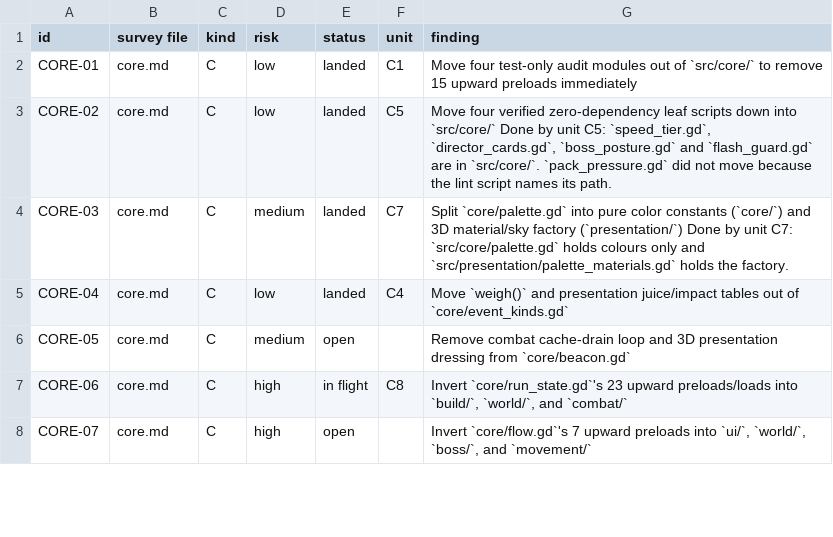
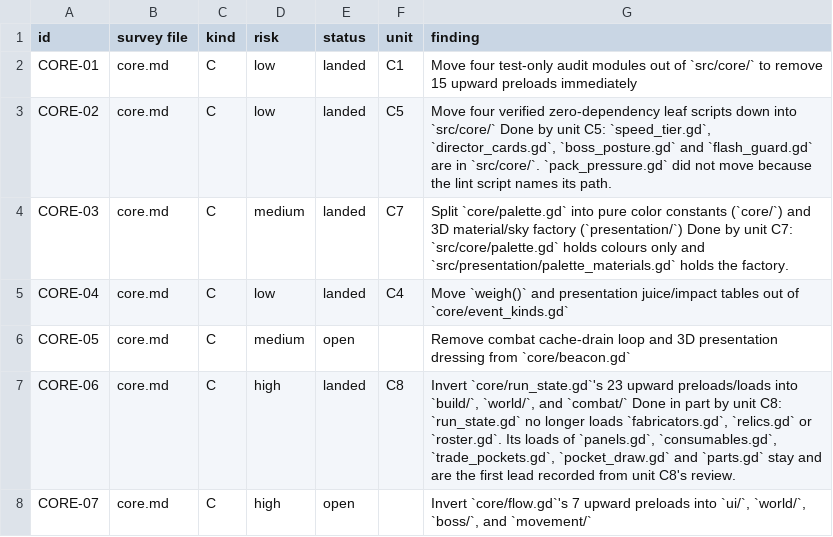
Before and after one commit to bananahana720/scrapkeep, a TSV file: project-guide/handoff/shared/structure-sweep/pool.tsv, drawn as a sheet; only a part is shown; the diff covers the shown part only.

```diff
--- a/project-guide/handoff/shared/structure-sweep/pool.tsv
+++ b/project-guide/handoff/shared/structure-sweep/pool.tsv
@@ -6,3 +6,3 @@ CORE-04	core.md	C	low	landed	C4	Move `weigh()` and presentation juice/impact tab
 CORE-05	core.md	C	medium	open		Remove combat cache-drain loop and 3D presentation dressing from `core/beacon.gd`
-CORE-06	core.md	C	high	in flight	C8	Invert `core/run_state.gd`'s 23 upward preloads/loads into `build/`, `world/`, and `combat/`
+CORE-06	core.md	C	high	landed	C8	Invert `core/run_state.gd`'s 23 upward preloads/loads into `build/`, `world/`, and `combat/` Done in part by unit C8: `run_state.gd` no longer loads `fabricators.gd`, `relics.gd` or `roster.gd`. Its loads of `panels.gd`, `consumables.gd`, `trade_pockets.gd`, `pocket_draw.gd` and `parts.gd` stay and are the first lead recorded from unit C8's review.
 CORE-07	core.md	C	high	open		Invert `core/flow.gd`'s 7 upward preloads into `ui/`, `world/`, `boss/`, and `movement/`
```
Also changed, not shown: 2 added rows and 2 edited cells elsewhere in this file, project-guide/handoff/shared/structure-sweep/units.tsv, 1 other file.
